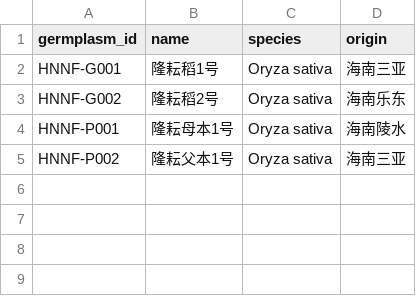
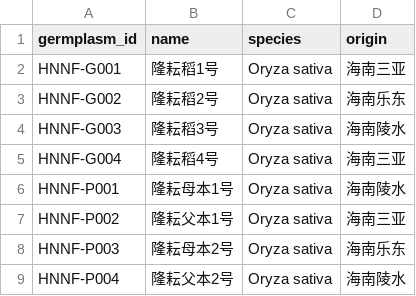
Before and after one commit to lijian-888/longyun-agent, a CSV file: samples/institution-demo/germplasm.csv, drawn as a sheet.

```diff
--- a/samples/institution-demo/germplasm.csv
+++ b/samples/institution-demo/germplasm.csv
@@ -3,3 +3,7 @@ HNNF-G001,隆耘稻1号,Oryza sativa,海南三亚
 HNNF-G002,隆耘稻2号,Oryza sativa,海南乐东
+HNNF-G003,隆耘稻3号,Oryza sativa,海南陵水
+HNNF-G004,隆耘稻4号,Oryza sativa,海南三亚
 HNNF-P001,隆耘母本1号,Oryza sativa,海南陵水
 HNNF-P002,隆耘父本1号,Oryza sativa,海南三亚
+HNNF-P003,隆耘母本2号,Oryza sativa,海南乐东
+HNNF-P004,隆耘父本2号,Oryza sativa,海南陵水
```
Also changed, not shown: samples/institution-demo/phenotype.csv, 16 other files.
